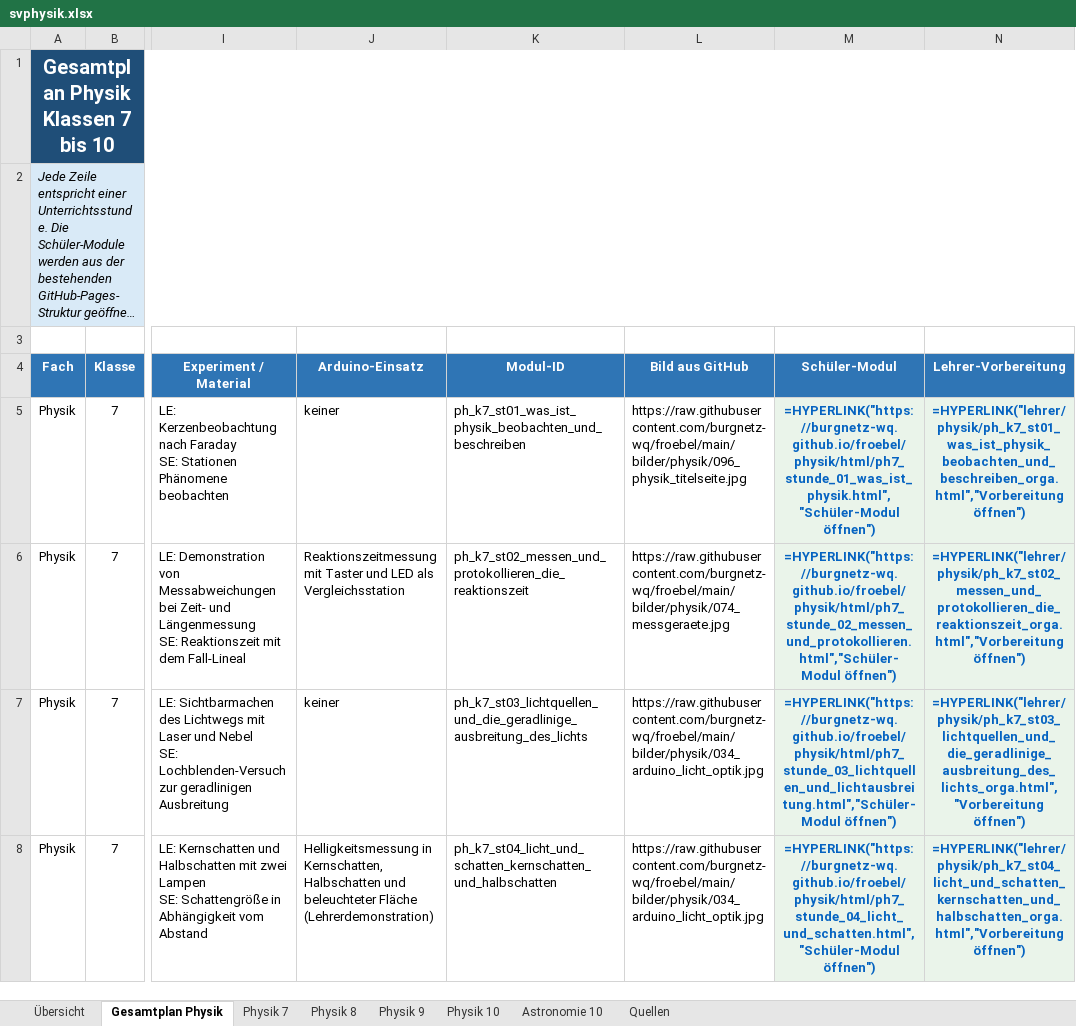
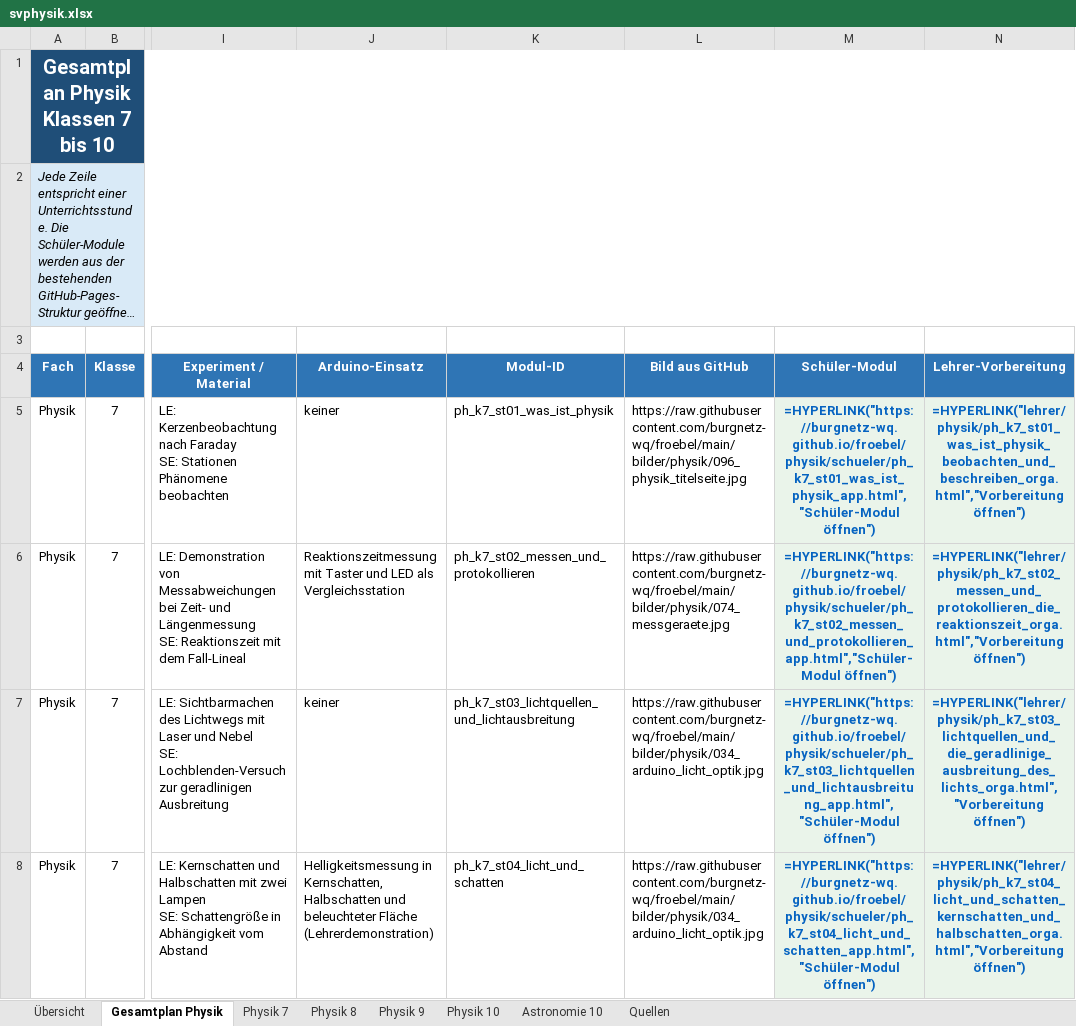
Before and after one commit to burgnetz-wq/froebel, an Excel workbook: physik/svphysik.xlsx, sheet Gesamtplan Physik, drawn as a sheet; only a part is shown, gaps mark what is left out; long unchanged cells end in …; values as stored, in another font and other column widths than the file's, no borders; formulas without a stored value are shown as written; table styles not drawn; the diff covers the shown part only; the diff names each change by its address in the sheet, - before the commit and + after, or states it on an @@ line.

```diff
--- a/physik/svphysik.xlsx (sheet Gesamtplan Physik)
+++ b/physik/svphysik.xlsx (sheet Gesamtplan Physik)
-K5 (Modul-ID): ph_k7_st01_was_ist_physik_beobachten_und_beschreiben
+K5 (Modul-ID): ph_k7_st01_was_ist_physik
-M5 (Schüler-Modul): =HYPERLINK("https://burgnetz-wq.github.io/froebel/physik/html/ph7_stunde_01_was_ist_physik.html","Schüler-Modul öffnen")
+M5 (Schüler-Modul): =HYPERLINK("https://burgnetz-wq.github.io/froebel/physik/schueler/ph_k7_st01_was_ist_physik_app.html","Schüler-Modul öffnen")
-K6 (Modul-ID): ph_k7_st02_messen_und_protokollieren_die_reaktionszeit
+K6 (Modul-ID): ph_k7_st02_messen_und_protokollieren
-M6 (Schüler-Modul): =HYPERLINK("https://burgnetz-wq.github.io/froebel/physik/html/ph7_stunde_02_messen_und_protokollieren.html","Schüler-Modul öffnen")
+M6 (Schüler-Modul): =HYPERLINK("https://burgnetz-wq.github.io/froebel/physik/schueler/ph_k7_st02_messen_und_protokollieren_app.html","Schüler-Modul öffnen")
-K7 (Modul-ID): ph_k7_st03_lichtquellen_und_die_geradlinige_ausbreitung_des_lichts
+K7 (Modul-ID): ph_k7_st03_lichtquellen_und_lichtausbreitung
-M7 (Schüler-Modul): =HYPERLINK("https://burgnetz-wq.github.io/froebel/physik/html/ph7_stunde_03_lichtquellen_und_lichtausbreitung.html","Schüler-Modul öffnen")
+M7 (Schüler-Modul): =HYPERLINK("https://burgnetz-wq.github.io/froebel/physik/schueler/ph_k7_st03_lichtquellen_und_lichtausbreitung_app.html","Schüler-Modul öffnen")
-K8 (Modul-ID): ph_k7_st04_licht_und_schatten_kernschatten_und_halbschatten
+K8 (Modul-ID): ph_k7_st04_licht_und_schatten
-M8 (Schüler-Modul): =HYPERLINK("https://burgnetz-wq.github.io/froebel/physik/html/ph7_stunde_04_licht_und_schatten.html","Schüler-Modul öffnen")
+M8 (Schüler-Modul): =HYPERLINK("https://burgnetz-wq.github.io/froebel/physik/schueler/ph_k7_st04_licht_und_schatten_app.html","Schüler-Modul öffnen")
```
Also changed, not shown: 133 edited cells elsewhere in this sheet, sheet Physik 7, sheet Physik 10, sheet Physik 9, sheet Astronomie 10, sheet Physik 8, charts or pictures.
